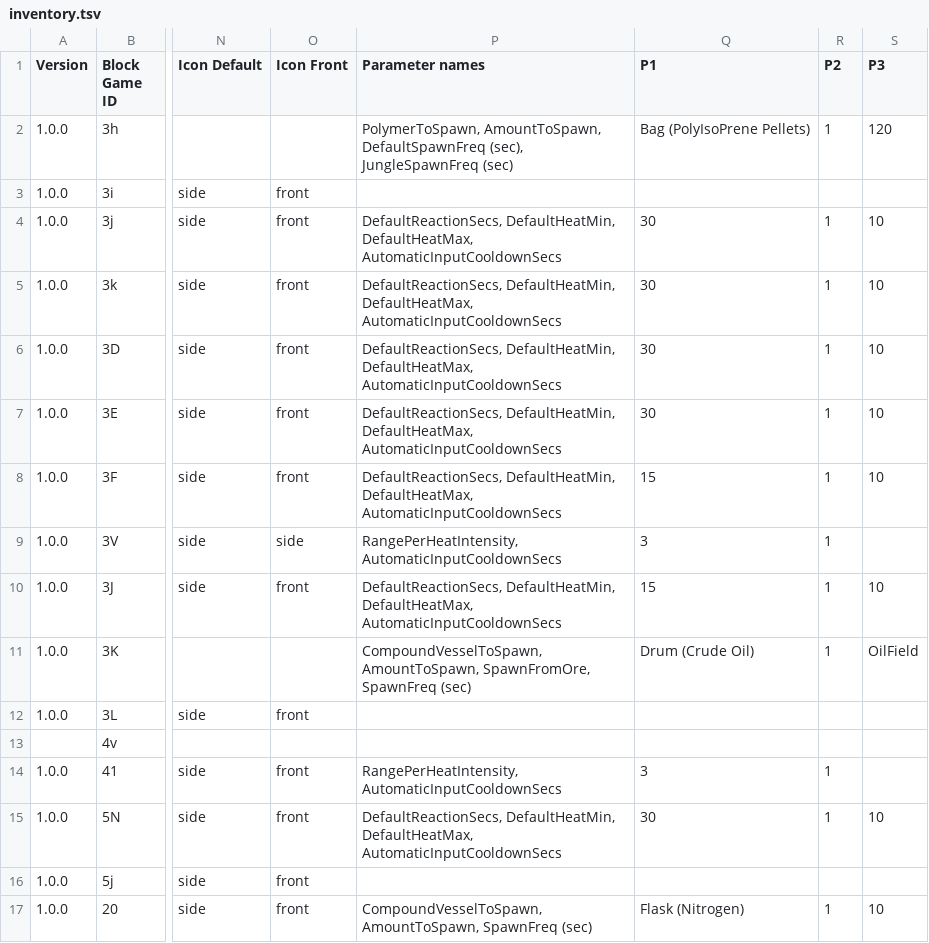
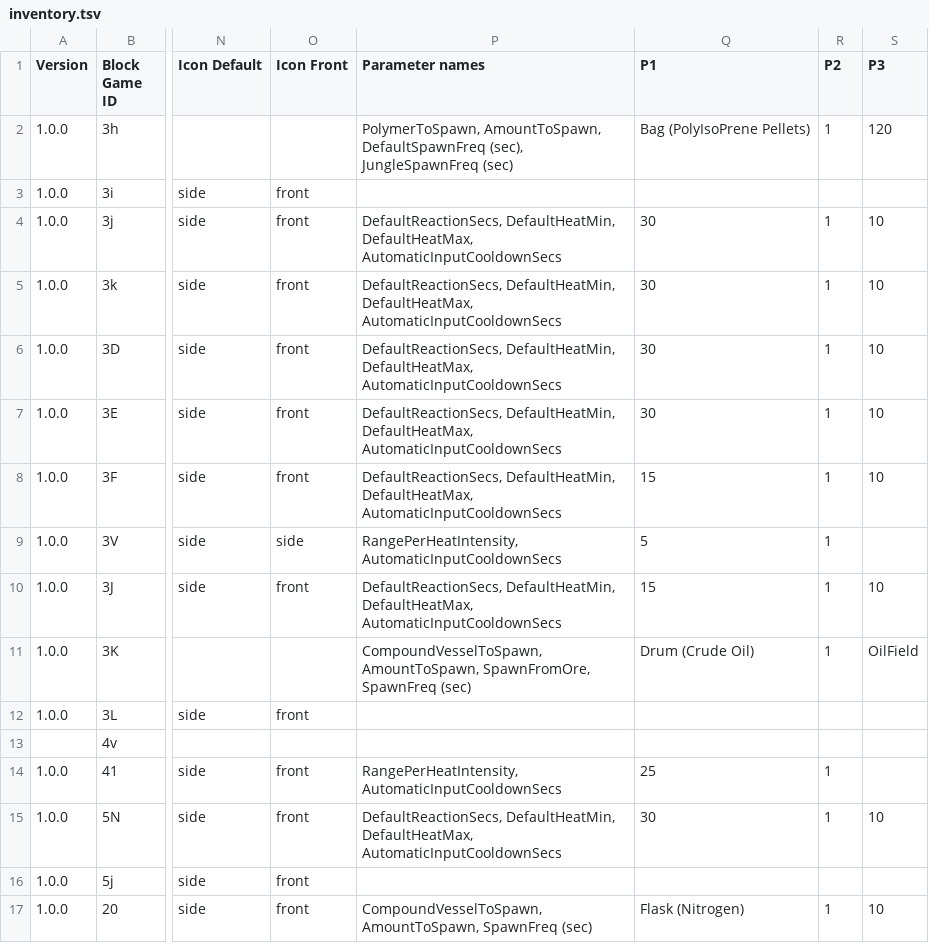
Before and after one commit to PolycraftWorld/polycraft-world, a TSV file: src/main/resources/config/inventory.tsv, drawn as a sheet; only a part is shown, gaps mark what is left out; the diff names each change by its address in the sheet, - before the commit and + after, or states it on an @@ line.

```diff
--- a/src/main/resources/config/inventory.tsv
+++ b/src/main/resources/config/inventory.tsv
-Q9 (P1): 3
+Q9 (P1): 5
-Q14 (P1): 3
+Q14 (P1): 25
```
Also changed, not shown: 6 other files.
